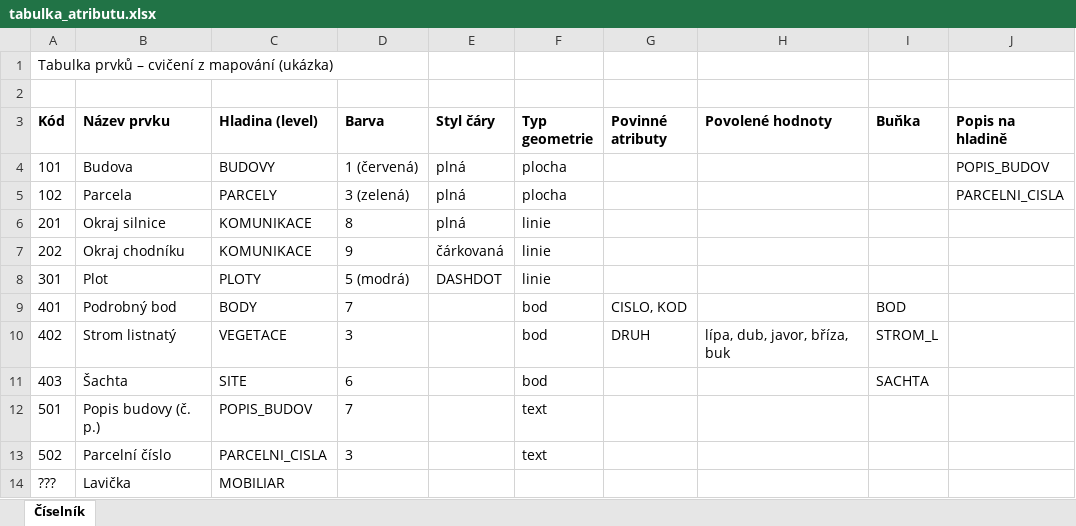
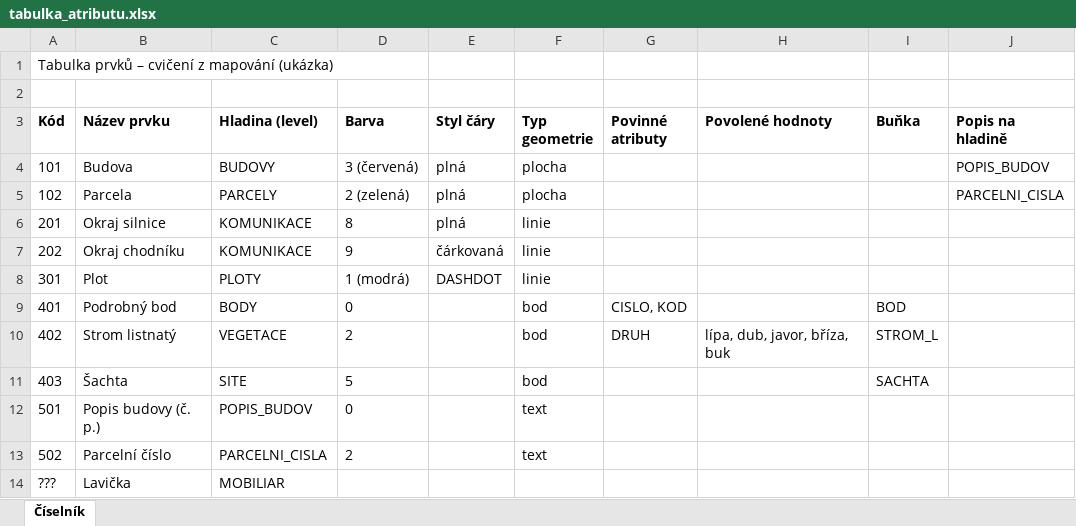
Before and after one commit to stepanvcelak11/kontrola-vykresu, an Excel workbook: ukazky/tabulka_atributu.xlsx, sheet Číselník, drawn as a sheet; values as stored, in another font and other column widths than the file's, no borders; the diff names each change by its address in the sheet, - before the commit and + after, or states it on an @@ line.

```diff
--- a/ukazky/tabulka_atributu.xlsx (sheet Číselník)
+++ b/ukazky/tabulka_atributu.xlsx (sheet Číselník)
-D4 (Barva): 1 (červená)
+D4 (Barva): 3 (červená)
-D5 (Barva): 3 (zelená)
+D5 (Barva): 2 (zelená)
-D8 (Barva): 5 (modrá)
+D8 (Barva): 1 (modrá)
-D9 (Barva): 7
+D9 (Barva): 0
-D10 (Barva): 3
+D10 (Barva): 2
-D11 (Barva): 6
+D11 (Barva): 5
-D12 (Barva): 7
+D12 (Barva): 0
-D13 (Barva): 3
+D13 (Barva): 2
```
Also changed, not shown: 19 other files.
